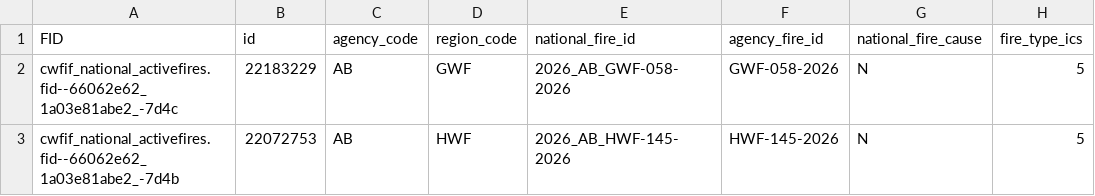
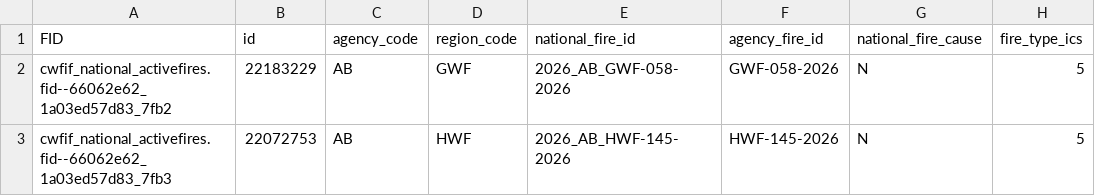
Before and after one commit to jagius/cda-air-quality-compiler, a CSV file: docs/active_fires_ab.csv, drawn as a sheet; only a part is shown; the diff names each change by its address in the sheet, - before the commit and + after, or states it on an @@ line.

```diff
--- a/docs/active_fires_ab.csv
+++ b/docs/active_fires_ab.csv
-A2 (FID): cwfif_national_activefires.fid--66062e62_1a03e81abe2_-7d4c
+A2 (FID): cwfif_national_activefires.fid--66062e62_1a03ed57d83_7fb2
-A3 (FID): cwfif_national_activefires.fid--66062e62_1a03e81abe2_-7d4b
+A3 (FID): cwfif_national_activefires.fid--66062e62_1a03ed57d83_7fb3
```
Also changed, not shown: docs/active_fires.csv, docs/active_fires_bc.csv, 8 other files.
